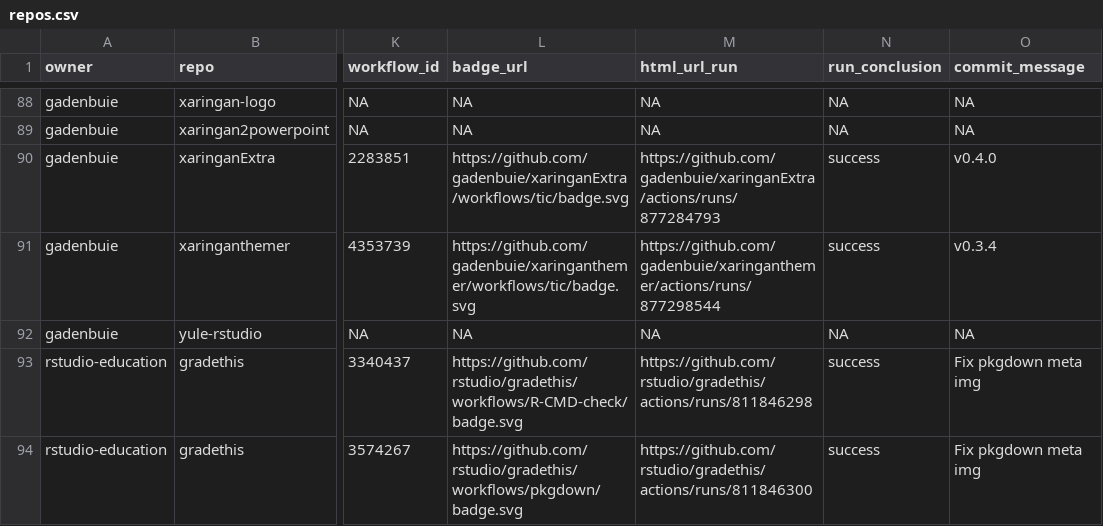
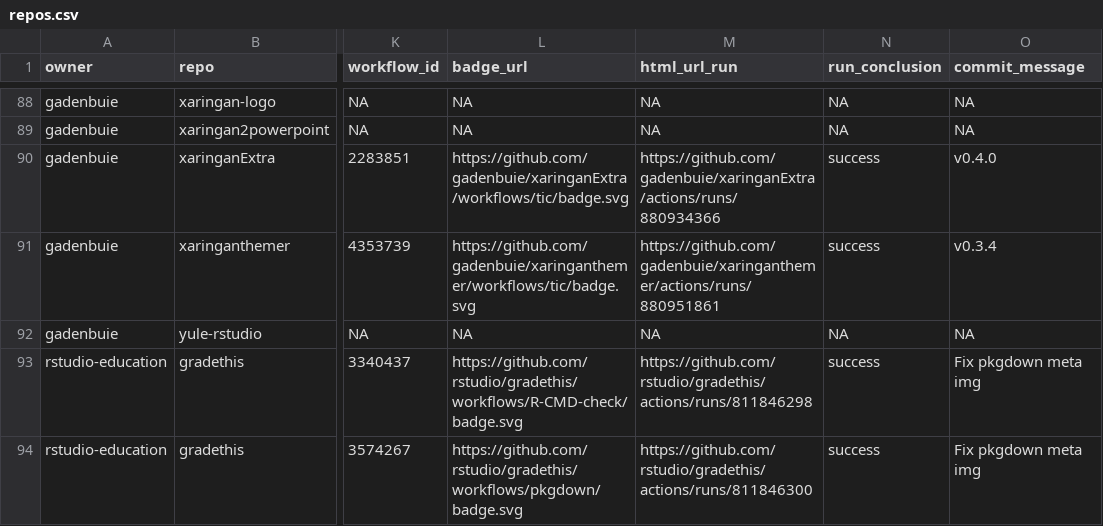
Before and after one commit to andrewcstewart/gha-dashboard, a CSV file: repos.csv, drawn as a sheet; only a part is shown, gaps mark what is left out; the diff covers the shown part only; the diff names each change by its address in the sheet, - before the commit and + after, or states it on an @@ line.

```diff
--- a/repos.csv
+++ b/repos.csv
-M90 (html_url_run): https://github.com/gadenbuie/xaringanExtra/actions/runs/877284793
+M90 (html_url_run): https://github.com/gadenbuie/xaringanExtra/actions/runs/880934366
-M91 (html_url_run): https://github.com/gadenbuie/xaringanthemer/actions/runs/877298544
+M91 (html_url_run): https://github.com/gadenbuie/xaringanthemer/actions/runs/880951861
```
Also changed, not shown: 11 edited cells elsewhere in this file, 1 other file.
